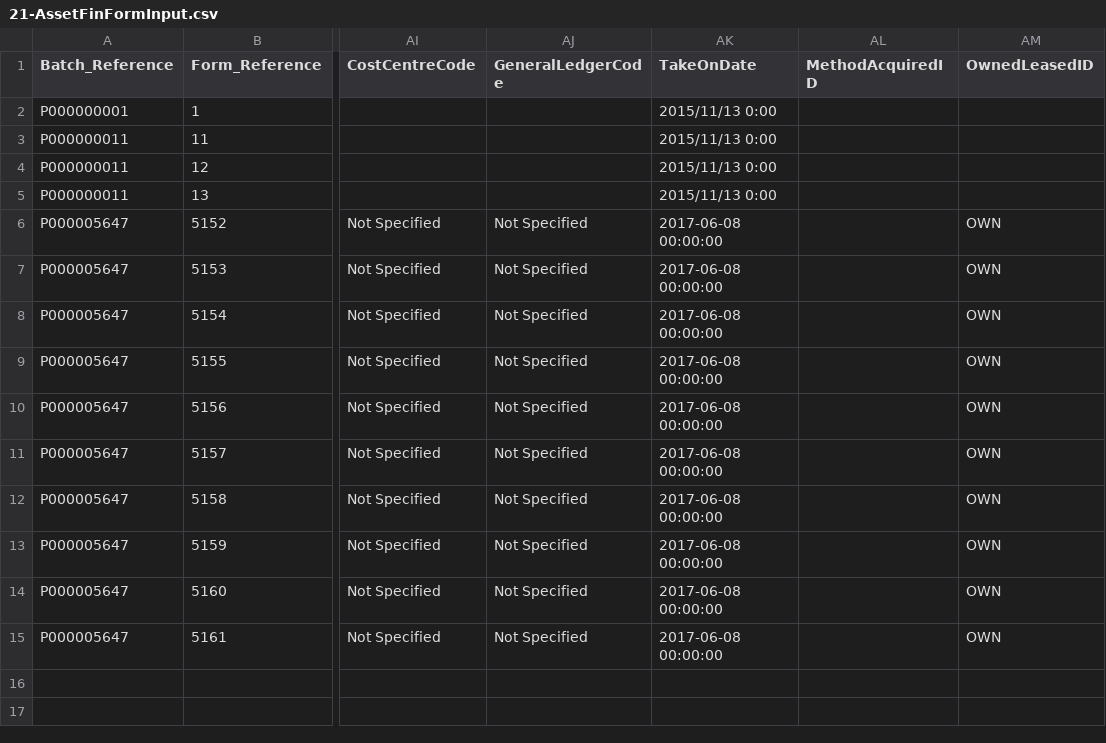
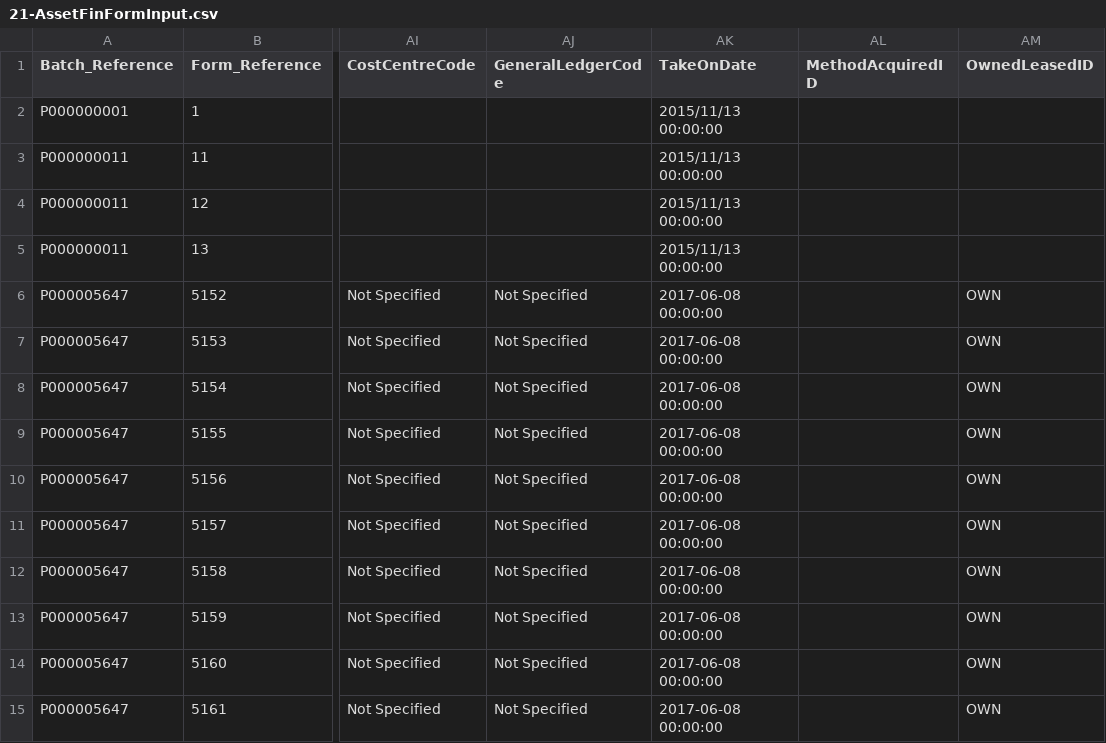
Before and after one commit to IMQS/imqs-asset-testing, a CSV file: scripts/v6/prime/21-AssetFinFormInput.csv, drawn as a sheet; only a part is shown, gaps mark what is left out; the diff names each change by its address in the sheet, - before the commit and + after, or states it on an @@ line.

Commit message:
Fixes bad date

```diff
--- a/scripts/v6/prime/21-AssetFinFormInput.csv
+++ b/scripts/v6/prime/21-AssetFinFormInput.csv
-AK2:AK5 (TakeOnDate): 2015/11/13 0:00
+AK2:AK5 (TakeOnDate): 2015/11/13 00:00:00
```
